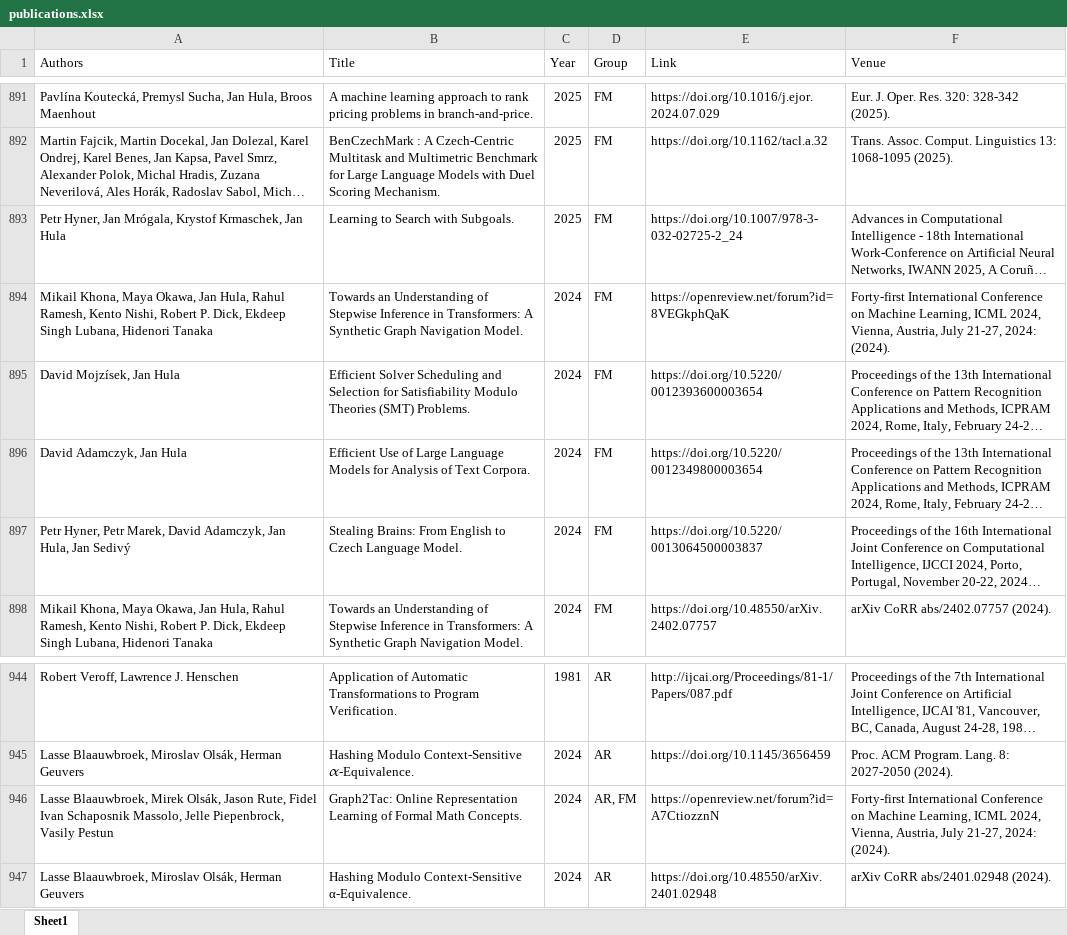
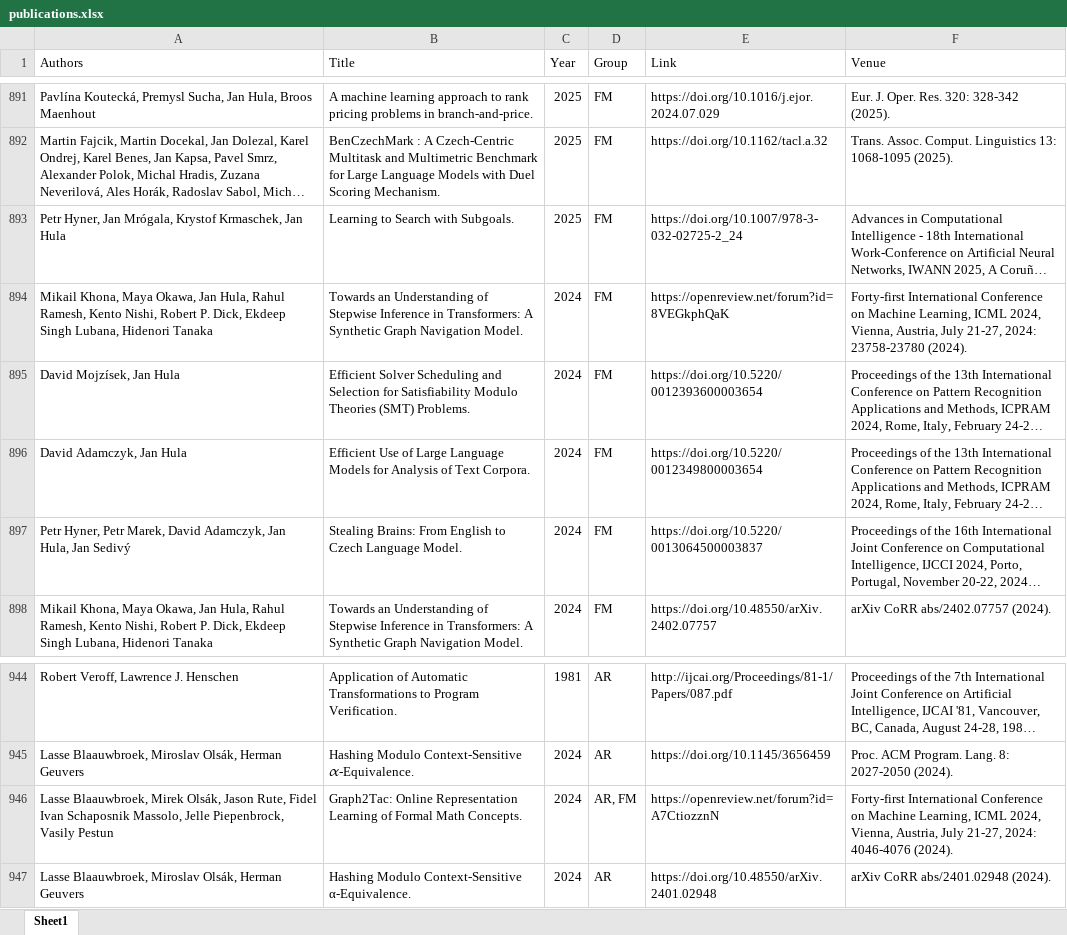
Before and after one commit to ai4reason/ai4reason.github.io, an Excel workbook: docs/download/publications.xlsx, sheet Sheet1, drawn as a sheet; only a part is shown, gaps mark what is left out; long unchanged cells end in …; values as stored, in another font and other column widths than the file's, no borders; the diff names each change by its address in the sheet, - before the commit and + after, or states it on an @@ line.

```diff
--- a/docs/download/publications.xlsx (sheet Sheet1)
+++ b/docs/download/publications.xlsx (sheet Sheet1)
-F894 (Venue): …21-27, 2024: (2024).
+F894 (Venue): …21-27, 2024: 23758-23780 (2024).
-F946 (Venue): …21-27, 2024: (2024).
+F946 (Venue): …21-27, 2024: 4046-4076 (2024).
```
Also changed, not shown: 2 other files.
